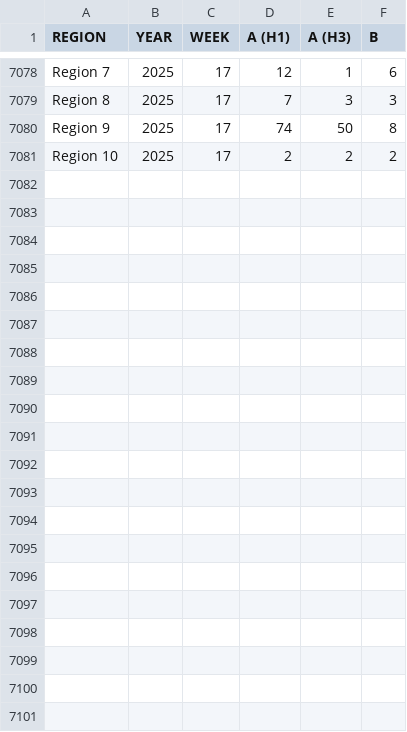
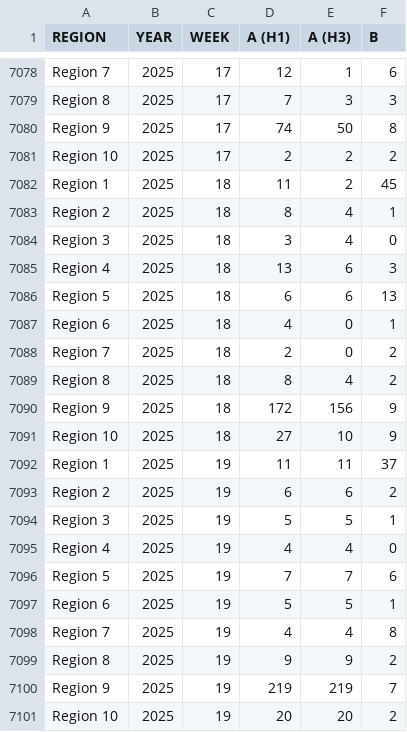
Before and after one commit to twallema/JHU-Cornell_hierarchSIR, a CSV file: data/interim/cases/subtypes_FluVIEW-interactive_14-25.csv, drawn as a sheet; only a part is shown, gaps mark what is left out.

```diff
--- a/data/interim/cases/subtypes_FluVIEW-interactive_14-25.csv
+++ b/data/interim/cases/subtypes_FluVIEW-interactive_14-25.csv
@@ -7081 +7081,21 @@ Region 9,2025,17,74,50,8
 Region 10,2025,17,2,2,2
+Region 1,2025,18,11,2,45
+Region 2,2025,18,8,4,1
+Region 3,2025,18,3,4,0
+Region 4,2025,18,13,6,3
+Region 5,2025,18,6,6,13
+Region 6,2025,18,4,0,1
+Region 7,2025,18,2,0,2
+Region 8,2025,18,8,4,2
+Region 9,2025,18,172,156,9
+Region 10,2025,18,27,10,9
+Region 1,2025,19,11,11,37
+Region 2,2025,19,6,6,2
+Region 3,2025,19,5,5,1
+Region 4,2025,19,4,4,0
+Region 5,2025,19,7,7,6
+Region 6,2025,19,5,5,1
+Region 7,2025,19,4,4,8
+Region 8,2025,19,9,9,2
+Region 9,2025,19,219,219,7
+Region 10,2025,19,20,20,2
```
Also changed, not shown: data/interim/calibration/hyperparameters.csv, data/interim/cases/subtypes_NC_14-25.csv, 12 other files.
